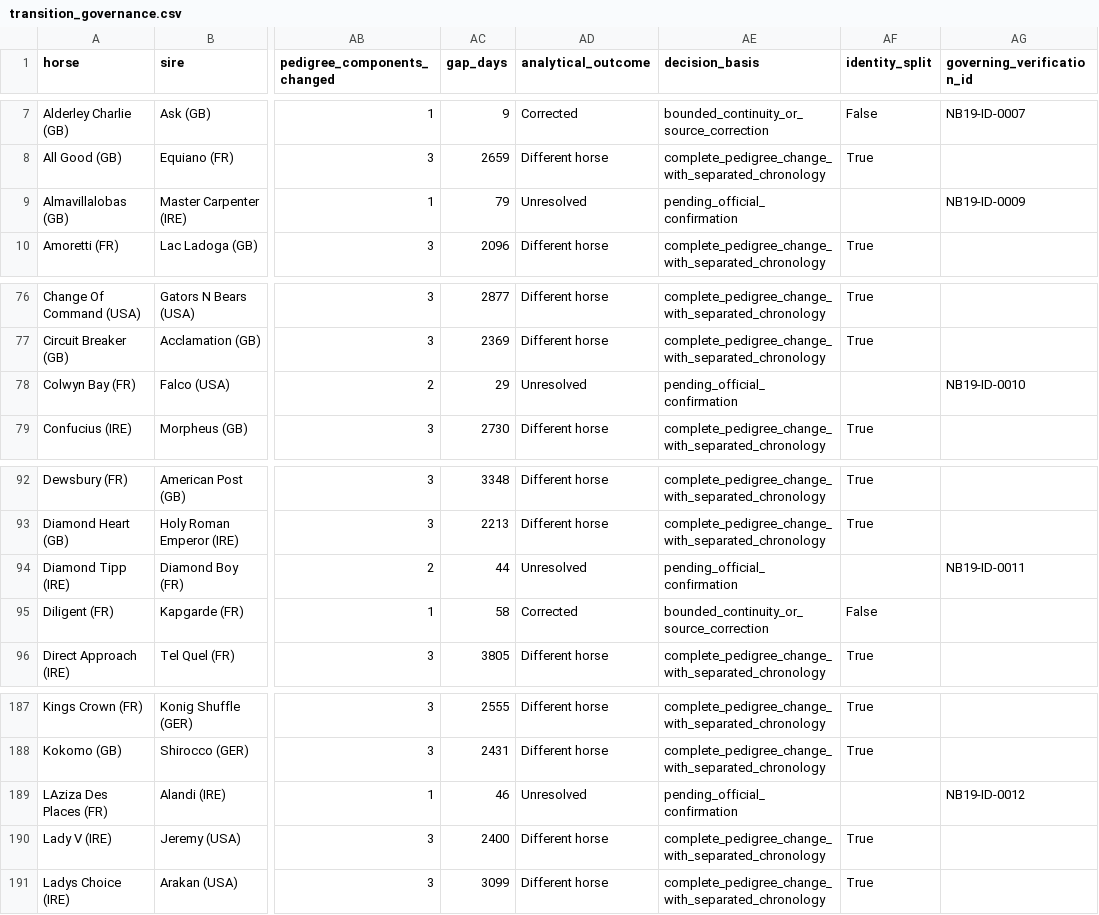
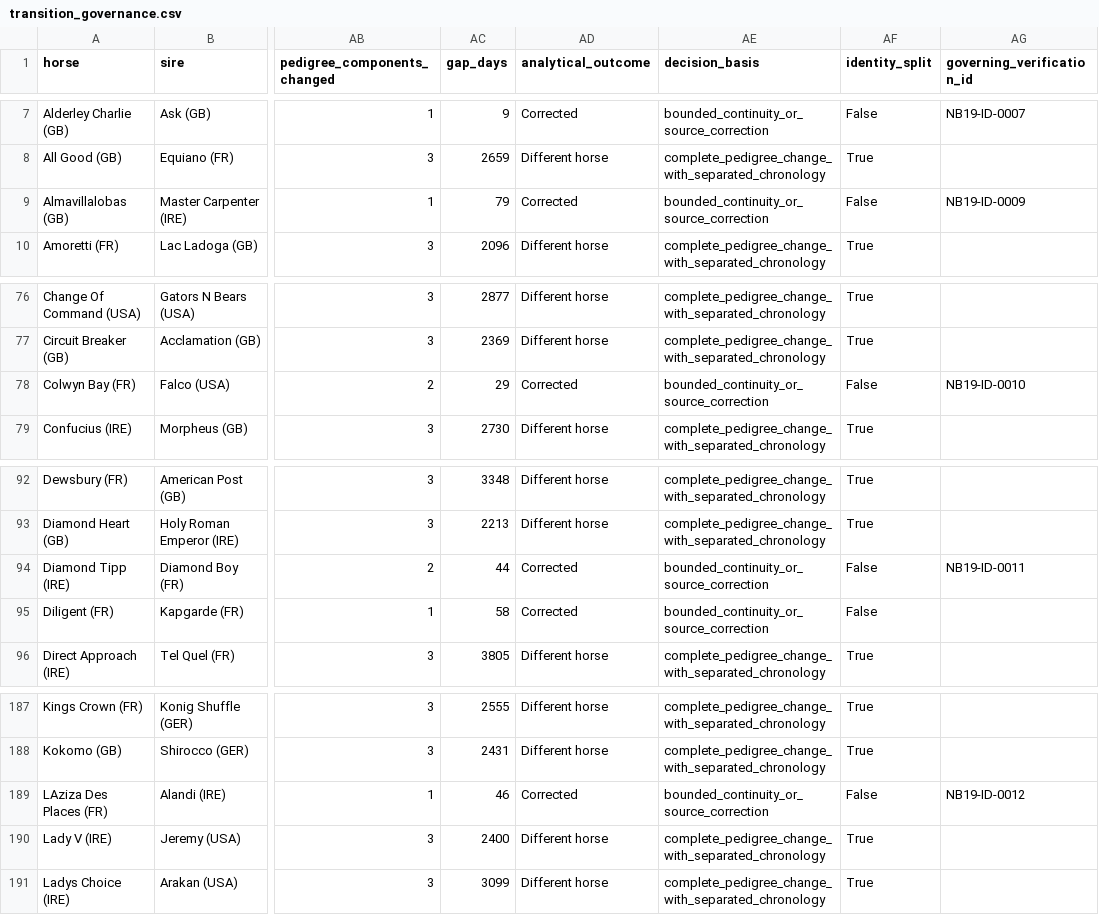
Before and after one commit to rjmac22/inside-rails-horse-racing, a CSV file: data/processed/horse_pedigree_identity/transition_governance.csv, drawn as a sheet; only a part is shown, gaps mark what is left out; the diff names each change by its address in the sheet, - before the commit and + after, or states it on an @@ line.

Commit message:
Resolve confirmed Notebook 19 pedigree cases

```diff
--- a/data/processed/horse_pedigree_identity/transition_governance.csv
+++ b/data/processed/horse_pedigree_identity/transition_governance.csv
-AD9 (analytical_outcome): Unresolved
+AD9 (analytical_outcome): Corrected
-AE9 (decision_basis): pending_official_confirmation
+AE9 (decision_basis): bounded_continuity_or_source_correction
-AF9 (identity_split): (empty)
+AF9 (identity_split): False
-AD78 (analytical_outcome): Unresolved
+AD78 (analytical_outcome): Corrected
-AE78 (decision_basis): pending_official_confirmation
+AE78 (decision_basis): bounded_continuity_or_source_correction
-AF78 (identity_split): (empty)
+AF78 (identity_split): False
-AD94 (analytical_outcome): Unresolved
+AD94 (analytical_outcome): Corrected
-AE94 (decision_basis): pending_official_confirmation
+AE94 (decision_basis): bounded_continuity_or_source_correction
-AF94 (identity_split): (empty)
+AF94 (identity_split): False
-AD189 (analytical_outcome): Unresolved
+AD189 (analytical_outcome): Corrected
-AE189 (decision_basis): pending_official_confirmation
+AE189 (decision_basis): bounded_continuity_or_source_correction
-AF189 (identity_split): (empty)
+AF189 (identity_split): False
```
Also changed, not shown: data/processed/horse_pedigree_identity/provisional_horse_occurrences.csv, 1 other file.
